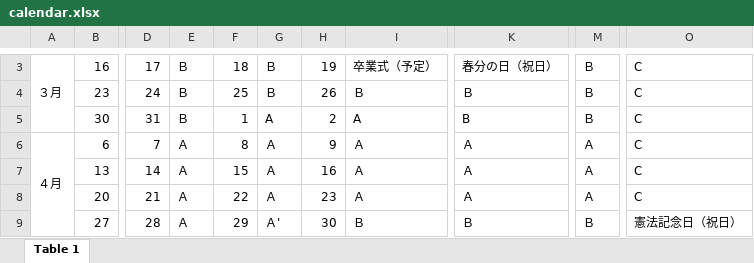
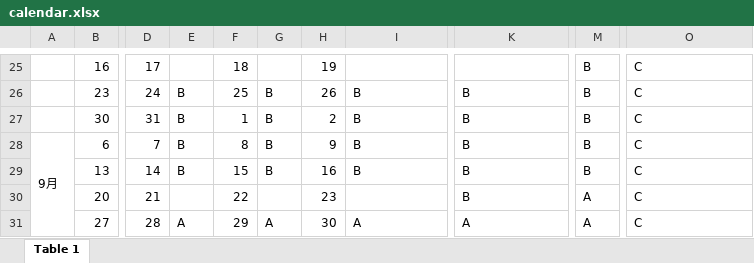
Before and after one commit to hayabusabusa/chukyo-bustime-tools, an Excel workbook: resource/calendar.xlsx, sheet Table 1, drawn as a sheet; only a part is shown, gaps mark what is left out; values as stored, in another font and other column widths than the file's, no cell formats; charts and pictures not drawn; removed rows and columns are numbered as before the commit, all else as after; the diff covers the shown part only; the diff names each change by its address in the sheet, - before the commit and + after, or states it on an @@ line.

```diff
--- a/resource/calendar.xlsx (sheet Table 1)
+++ b/resource/calendar.xlsx (sheet Table 1)
-A25: ３月
+A25: (empty)
-A3:A5 merged
-E25: Ｂ
+E25: (empty)
-G25: Ｂ
+G25: (empty)
-I25: 卒業式（予定）
+I25: (empty)
-K25: 春分の日（祝日）
+K25: (empty)
-M25:M27: Ｂ
+M25:M27: B
-E26:E27: Ｂ
+E26:E27: B
-G26: Ｂ
+G26: B
-I26: Ｂ
+I26: B
-K26: Ｂ
+K26: B
-G27: A
+G27: B
-I27: A
+I27: B
-A28: ４月
+A28: 9月
-E28:E29: Ａ
+E28:E29: B
-G28:G29: Ａ
+G28:G29: B
-I28:I29: Ａ
+I28:I29: B
-K28:K30: Ａ
+K28:K30: B
-M28:M29: Ａ
+M28:M29: B
-E30: Ａ
+E30: (empty)
-G30: Ａ
+G30: (empty)
-I30: Ａ
+I30: (empty)
-M30: Ａ
+M30: A
-E31: Ａ
+E31: A
-G31: Ａ'
+G31: A
-I31: Ｂ
+I31: A
-K31: Ｂ
+K31: A
-M31: Ｂ
+M31: A
-O31: 憲法記念日（祝日）
+O31: C
```
Also changed, not shown: 23 added rows, 27 removed rows, 148 edited cells and merged cells elsewhere in this sheet, cell formats, charts or pictures, 2 other files.
